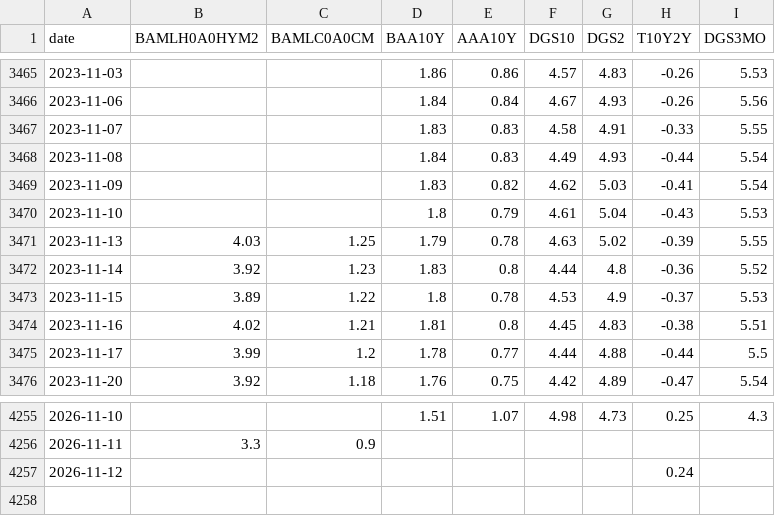
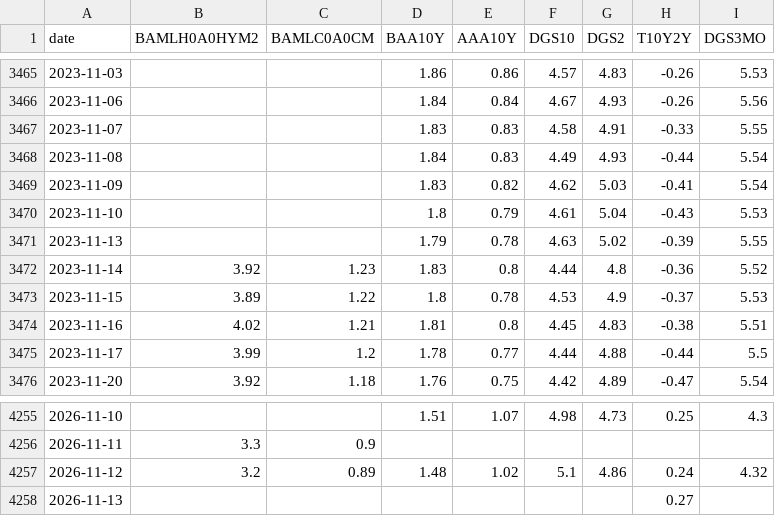
Before and after one commit to mryang82/market-data-history, a CSV file: data/fred.csv, drawn as a sheet; only a part is shown, gaps mark what is left out.

```diff
--- a/data/fred.csv
+++ b/data/fred.csv
@@ -3470,3 +3470,3 @@ date,BAMLH0A0HYM2,BAMLC0A0CM,BAA10Y,AAA10Y,DGS10,DGS2,T10Y2Y,DGS3MO
 2023-11-10,,,1.8,0.79,4.61,5.04,-0.43,5.53
-2023-11-13,4.03,1.25,1.79,0.78,4.63,5.02,-0.39,5.55
+2023-11-13,,,1.79,0.78,4.63,5.02,-0.39,5.55
 2023-11-14,3.92,1.23,1.83,0.8,4.44,4.8,-0.36,5.52
@@ -4256,2 +4256,3 @@ date,BAMLH0A0HYM2,BAMLC0A0CM,BAA10Y,AAA10Y,DGS10,DGS2,T10Y2Y,DGS3MO
 2026-11-11,3.3,0.9,,,,,,
-2026-11-12,,,,,,,0.24,
+2026-11-12,3.2,0.89,1.48,1.02,5.1,4.86,0.24,4.32
+2026-11-13,,,,,,,0.27,
```
Also changed, not shown: data/fear_greed.csv, data/long_fred.csv, 4 other files.
